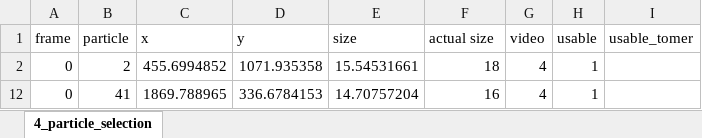
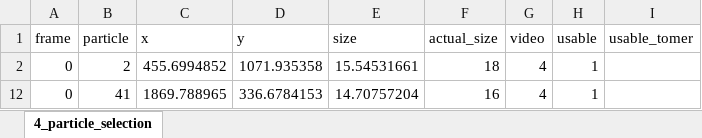
Before and after one commit to TomerGreen/brownian-motion-lab, an Excel workbook: selected_particles/4_particle_selection.xlsx, sheet 4_particle_selection, drawn as a sheet; values as stored, in another font and other column widths than the file's, no borders; charts and pictures not drawn; the diff names each change by its address in the sheet, - before the commit and + after, or states it on an @@ line.

Commit message:
Merge branch 'master' of https://github.com/TomerGreen/brownian-motion-lab
# Conflicts:
#	data_analyzer.py

```diff
--- a/selected_particles/4_particle_selection.xlsx (sheet 4_particle_selection)
+++ b/selected_particles/4_particle_selection.xlsx (sheet 4_particle_selection)
-F1: actual size
+F1: actual_size
```
Also changed, not shown: charts or pictures, selected_particles/100%water_particle_selection.xlsx, 2 other files.
